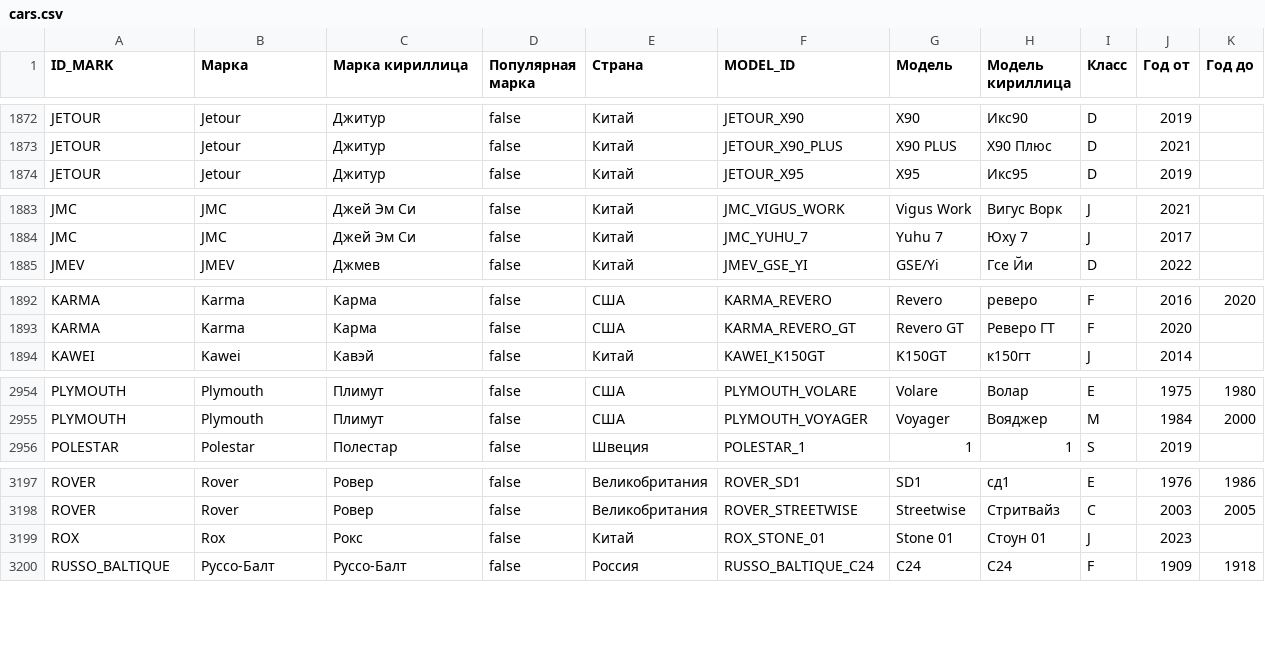
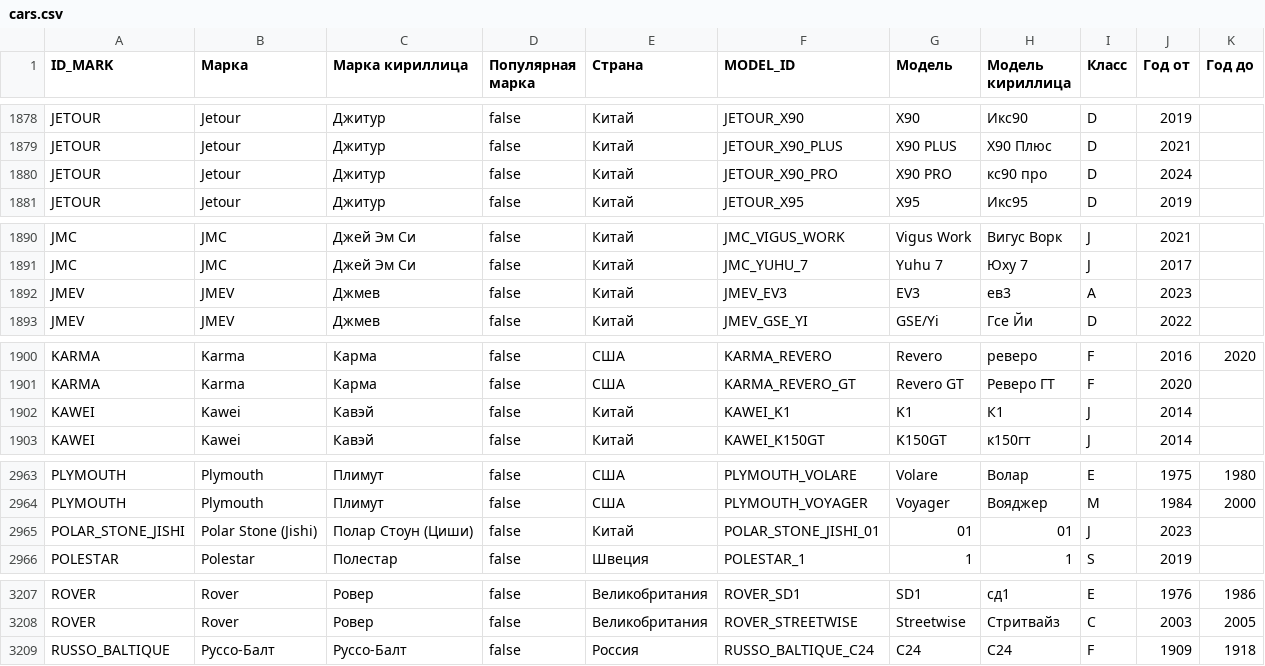
Before and after one commit to blanzh/carsBase, a CSV file: cars.csv, drawn as a sheet; only a part is shown, gaps mark what is left out; the diff covers the shown part only.

```diff
--- a/cars.csv
+++ b/cars.csv
@@ -1873,2 +1879,3 @@ JETOUR,Jetour,Джитур,false,Китай,JETOUR_X90,X90,Икс90,D,2019,
 JETOUR,Jetour,Джитур,false,Китай,JETOUR_X90_PLUS,X90 PLUS,Х90 Плюс,D,2021,
+JETOUR,Jetour,Джитур,false,Китай,JETOUR_X90_PRO,X90 PRO,кс90 про,D,2024,
 JETOUR,Jetour,Джитур,false,Китай,JETOUR_X95,X95,Икс95,D,2019,
@@ -1884,2 +1891,3 @@ JMC,JMC,Джей Эм Си,false,Китай,JMC_VIGUS_WORK,Vigus Work,Вигус
 JMC,JMC,Джей Эм Си,false,Китай,JMC_YUHU_7,Yuhu 7,Юху 7,J,2017,
+JMEV,JMEV,Джмев,false,Китай,JMEV_EV3,EV3,ев3,A,2023,
 JMEV,JMEV,Джмев,false,Китай,JMEV_GSE_YI,GSE/Yi,Гсе Йи,D,2022,
@@ -1893,2 +1901,3 @@ KARMA,Karma,Карма,false,США,KARMA_REVERO,Revero,реверо,F,2016,2020
 KARMA,Karma,Карма,false,США,KARMA_REVERO_GT,Revero GT,Реверо ГТ,F,2020,
+KAWEI,Kawei,Кавэй,false,Китай,KAWEI_K1,K1,К1,J,2014,
 KAWEI,Kawei,Кавэй,false,Китай,KAWEI_K150GT,K150GT,к150гт,J,2014,
@@ -2955,2 +2964,3 @@ PLYMOUTH,Plymouth,Плимут,false,США,PLYMOUTH_VOLARE,Volare,Волар,E,
 PLYMOUTH,Plymouth,Плимут,false,США,PLYMOUTH_VOYAGER,Voyager,Вояджер,M,1984,2000
+POLAR_STONE_JISHI,Polar Stone (Jishi),Полар Стоун (Циши),false,Китай,POLAR_STONE_JISHI_01,01,01,J,2023,
 POLESTAR,Polestar,Полестар,false,Швеция,POLESTAR_1,1,1,S,2019,
@@ -3198,3 +3208,2 @@ ROVER,Rover,Ровер,false,Великобритания,ROVER_SD1,SD1,сд1,E,
 ROVER,Rover,Ровер,false,Великобритания,ROVER_STREETWISE,Streetwise,Стритвайз,C,2003,2005
-ROX,Rox,Рокс,false,Китай,ROX_STONE_01,Stone 01,Стоун 01,J,2023,
 RUSSO_BALTIQUE,Руссо-Балт,Руссо-Балт,false,Россия,RUSSO_BALTIQUE_C24,С24,С24,F,1909,1918
```
Also changed, not shown: 7 added rows and 11 edited cells elsewhere in this file, 1 other file.
